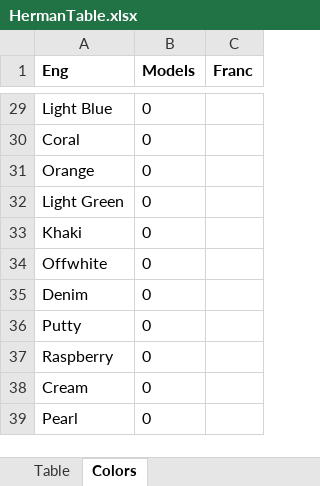
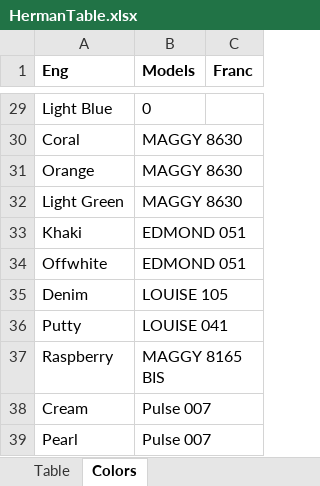
Before and after one commit to seyanaracore/HatsAndCaps, an Excel workbook: Excel/Herman (HTML Catalog Parser)/HermanTable.xlsx, sheet Colors, drawn as a sheet; only a part is shown, gaps mark what is left out; values as stored, in another font and other column widths than the file's, no borders; the diff covers the shown part only; the diff names each change by its address in the sheet, - before the commit and + after, or states it on an @@ line.

Commit message:
Decompose colors

```diff
--- a/Excel/Herman (HTML Catalog Parser)/HermanTable.xlsx (sheet Colors)
+++ b/Excel/Herman (HTML Catalog Parser)/HermanTable.xlsx (sheet Colors)
-B30:B32 (Models): 0
+B30:B32 (Models): MAGGY 8630
-B33:B34 (Models): 0
+B33:B34 (Models): EDMOND 051
-B35 (Models): 0
+B35 (Models): LOUISE 105
-B36 (Models): 0
+B36 (Models): LOUISE 041
-B37 (Models): 0
+B37 (Models): MAGGY 8165 BIS
-B38:B39 (Models): 0
+B38:B39 (Models): Pulse 007
```
Also changed, not shown: 26 edited cells elsewhere in this sheet, sheet Table.
